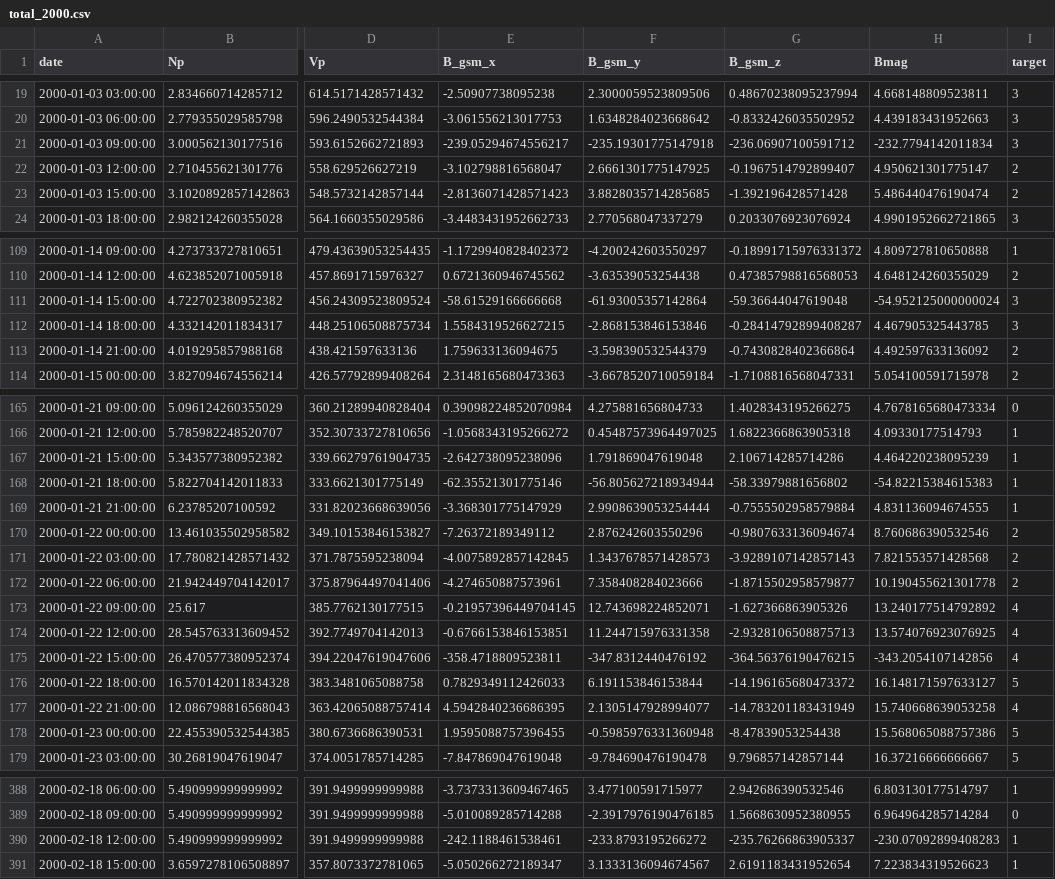
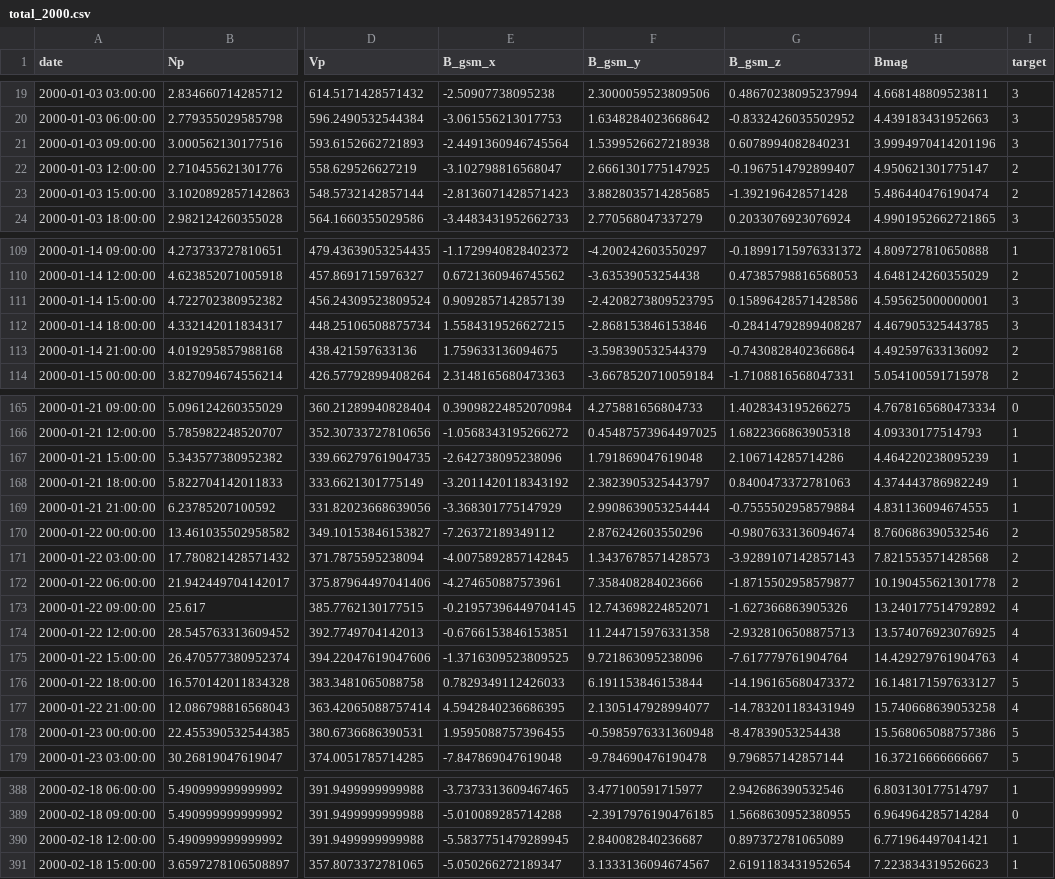
Before and after one commit to GDAI-inov/Space, a CSV file: proc_data/total/total_2000.csv, drawn as a sheet; only a part is shown, gaps mark what is left out; the diff covers the shown part only; the diff names each change by its address in the sheet, - before the commit and + after, or states it on an @@ line.

```diff
--- a/proc_data/total/total_2000.csv
+++ b/proc_data/total/total_2000.csv
-E21 (B_gsm_x): -239.05294674556217
+E21 (B_gsm_x): -2.4491360946745564
-F21 (B_gsm_y): -235.19301775147918
+F21 (B_gsm_y): 1.5399526627218938
-G21 (B_gsm_z): -236.06907100591712
+G21 (B_gsm_z): 0.6078994082840231
-H21 (Bmag): -232.7794142011834
+H21 (Bmag): 3.9994970414201196
-E111 (B_gsm_x): -58.61529166666668
+E111 (B_gsm_x): 0.9092857142857139
-F111 (B_gsm_y): -61.93005357142864
+F111 (B_gsm_y): -2.4208273809523795
-G111 (B_gsm_z): -59.36644047619048
+G111 (B_gsm_z): 0.15896428571428586
-H111 (Bmag): -54.952125000000024
+H111 (Bmag): 4.595625000000001
-E168 (B_gsm_x): -62.35521301775146
+E168 (B_gsm_x): -3.2011420118343192
-F168 (B_gsm_y): -56.805627218934944
+F168 (B_gsm_y): 2.3823905325443797
-G168 (B_gsm_z): -58.33979881656802
+G168 (B_gsm_z): 0.8400473372781063
-H168 (Bmag): -54.82215384615383
+H168 (Bmag): 4.374443786982249
-E175 (B_gsm_x): -358.4718809523811
+E175 (B_gsm_x): -1.3716309523809525
-F175 (B_gsm_y): -347.8312440476192
+F175 (B_gsm_y): 9.721863095238096
-G175 (B_gsm_z): -364.56376190476215
+G175 (B_gsm_z): -7.617779761904764
-H175 (Bmag): -343.2054107142856
+H175 (Bmag): 14.429279761904763
-E390 (B_gsm_x): -242.1188461538461
+E390 (B_gsm_x): -5.5837751479289945
-F390 (B_gsm_y): -233.8793195266272
+F390 (B_gsm_y): 2.840082840236687
-G390 (B_gsm_z): -235.76266863905337
+G390 (B_gsm_z): 0.897372781065089
-H390 (Bmag): -230.07092899408283
+H390 (Bmag): 6.771964497041421
```
Also changed, not shown: 12 edited cells elsewhere in this file, proc_data/total/total_2001.csv, proc_data/total/total_2005.csv, 16 other files.
